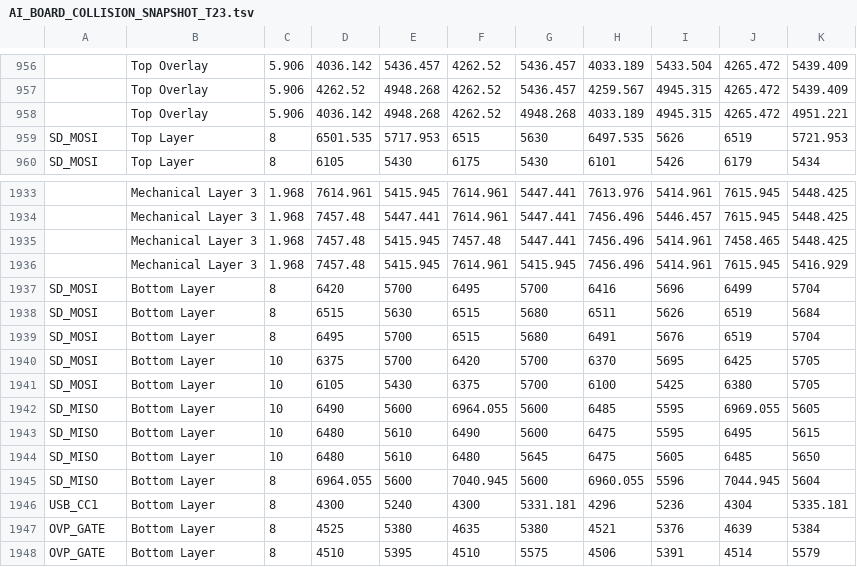
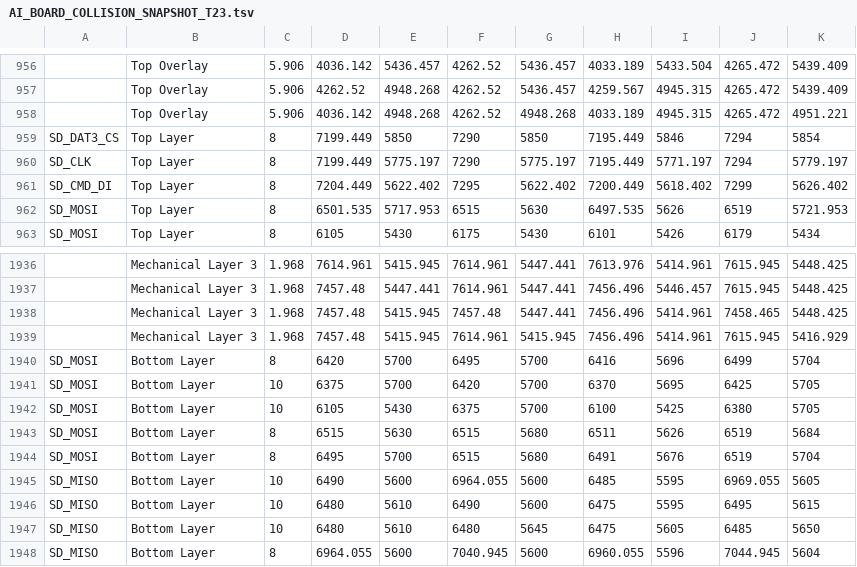
Before and after one commit to mohammadhpp/Datalogger-RevA, a TSV file: AI_BOARD_COLLISION_SNAPSHOT_T23.tsv, drawn as a sheet; only a part is shown, gaps mark what is left out; the shorter side is filled out with more unchanged rows; the diff names each change by its address in the sheet, - before the commit and + after, or states it on an @@ line.

Commit message:
Auto checkpoint 2026-09-16 19:35:39 | 1 file(s): AI_BOARD_COLLISION_SNAPSHOT_T23.tsv

```diff
--- a/AI_BOARD_COLLISION_SNAPSHOT_T23.tsv
+++ b/AI_BOARD_COLLISION_SNAPSHOT_T23.tsv
+row 959: SD_DAT3_CS | Top Layer | 8 | 7199.449 | 5850 | 7290 | 5850 | 7195.449 | 5846 | 7294 | 5854
+row 960: SD_CLK | Top Layer | 8 | 7199.449 | 5775.197 | 7290 | 5775.197 | 7195.449 | 5771.197 | 7294 | 5779.197
+row 961: SD_CMD_DI | Top Layer | 8 | 7204.449 | 5622.402 | 7295 | 5622.402 | 7200.449 | 5618.402 | 7299 | 5626.402
@@ row 1940 moved to row 1941: SD_MOSI @@
@@ row 1941 moved to row 1942: SD_MOSI @@
```
